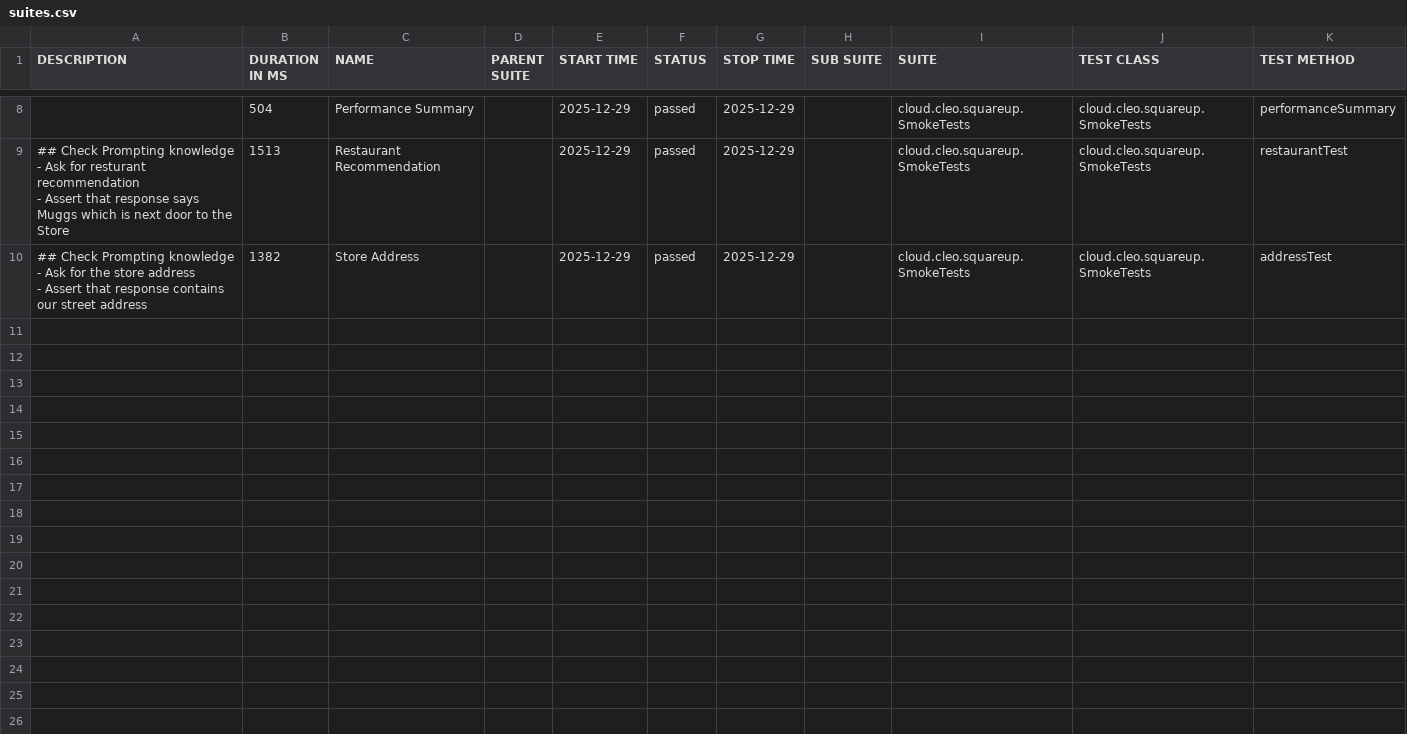
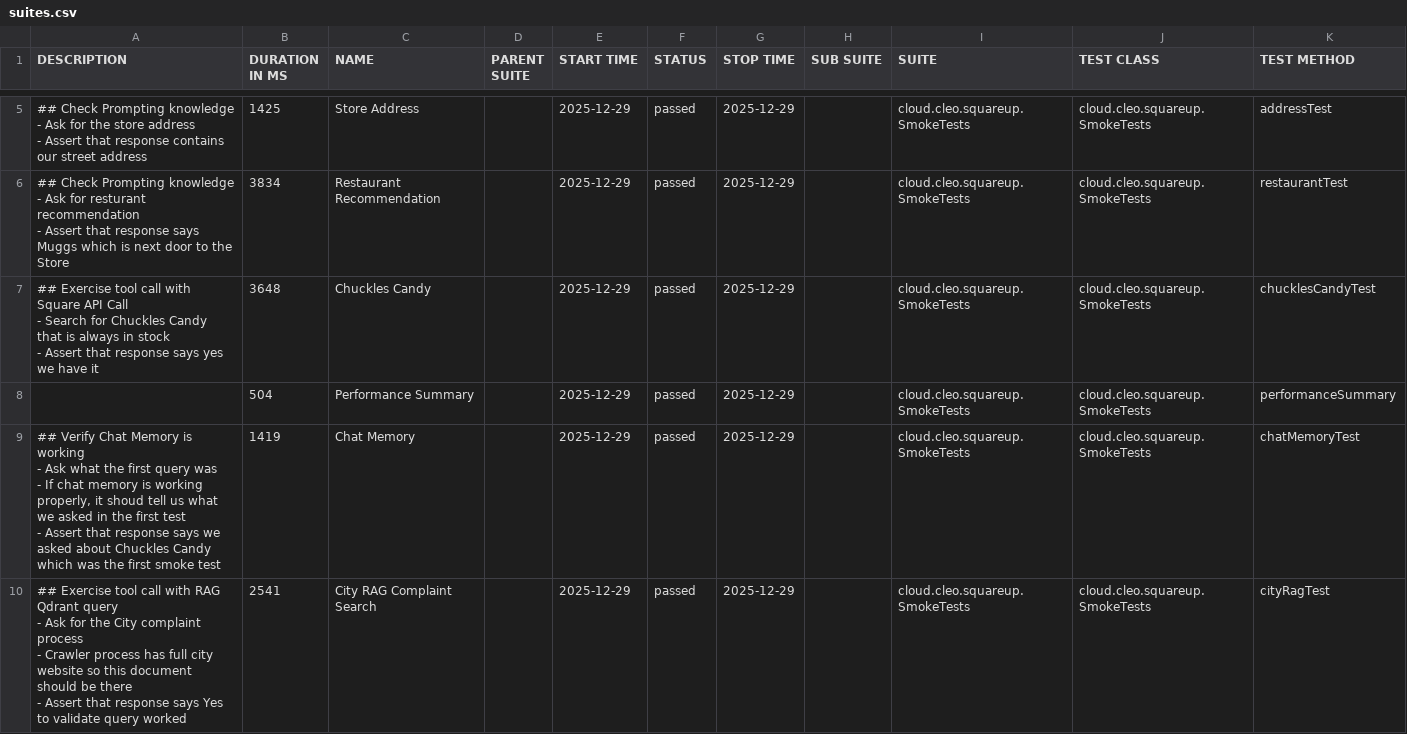
Before and after one commit to docwho2/java-squareup-spring-ai-ivr, a CSV file: us.amazon.nova-2-lite-v1_0/SmokeTests/data/suites.csv, drawn as a sheet; only a part is shown, gaps mark what is left out; the diff covers the shown part only.

```diff
--- a/us.amazon.nova-2-lite-v1_0/SmokeTests/data/suites.csv
+++ b/us.amazon.nova-2-lite-v1_0/SmokeTests/data/suites.csv
@@ -28,9 +14,23 @@
+"## Check Prompting knowledge
+- Ask for the store address
+- Assert that response contains our street address
+","1425","Store Address","","2025-12-29","passed","2025-12-29","","cloud.cleo.squareup.SmokeTests","cloud.cleo.squareup.SmokeTests","addressTest"
+"## Check Prompting knowledge
+- Ask for resturant recommendation
+- Assert that response says Muggs which is next door to the Store
+","3834","Restaurant Recommendation","","2025-12-29","passed","2025-12-29","","cloud.cleo.squareup.SmokeTests","cloud.cleo.squareup.SmokeTests","restaurantTest"
+"## Exercise tool call with Square API Call
+- Search for Chuckles Candy that is always in stock
+- Assert that response says yes we have it
+","3648","Chuckles Candy","","2025-12-29","passed","2025-12-29","","cloud.cleo.squareup.SmokeTests","cloud.cleo.squareup.SmokeTests","chucklesCandyTest"
 "","504","Performance Summary","","2025-12-29","passed","2025-12-29","","cloud.cleo.squareup.SmokeTests","cloud.cleo.squareup.SmokeTests","performanceSummary"
-"## Check Prompting knowledge
-- Ask for resturant recommendation
-- Assert that response says Muggs which is next door to the Store
-","1513","Restaurant Recommendation","","2025-12-29","passed","2025-12-29","","cloud.cleo.squareup.SmokeTests","cloud.cleo.squareup.SmokeTests","restaurantTest"
-"## Check Prompting knowledge
-- Ask for the store address
-- Assert that response contains our street address
-","1382","Store Address","","2025-12-29","passed","2025-12-29","","cloud.cleo.squareup.SmokeTests","cloud.cleo.squareup.SmokeTests","addressTest"
+"## Verify Chat Memory is working
+- Ask what the first query was
+  - If chat memory is working properly, it shoud tell us what we asked in the first test
+- Assert that response says we asked about Chuckles Candy which was the first smoke test
+","1419","Chat Memory","","2025-12-29","passed","2025-12-29","","cloud.cleo.squareup.SmokeTests","cloud.cleo.squareup.SmokeTests","chatMemoryTest"
+"## Exercise tool call with RAG Qdrant query
+- Ask for the City complaint process
+  - Crawler process has full city website so this document should be there
+- Assert that response says Yes to validate query worked
+","2541","City RAG Complaint Search","","2025-12-29","passed","2025-12-29","","cloud.cleo.squareup.SmokeTests","cloud.cleo.squareup.SmokeTests","cityRagTest"
```
Also changed, not shown: 3 removed rows and 3 edited cells elsewhere in this file, us.amazon.nova-2-lite-v1_0/SmokeTests/data/behaviors.csv, 40 other files.
